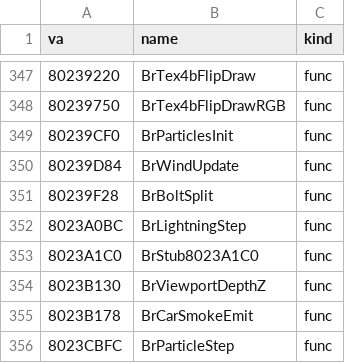
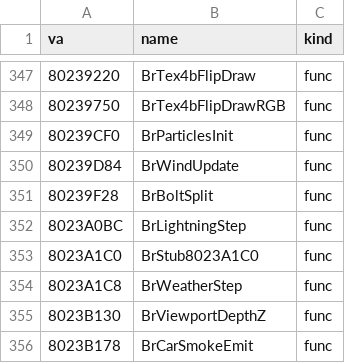
Before and after one commit to jeff-strutb/brally, a CSV file: n64/config/symbols_tgr.csv, drawn as a sheet; only a part is shown, gaps mark what is left out; the shorter side is filled out with more unchanged rows.

Commit message:
n64: BrWeatherStep (0x8023A1C8) transcribed, T2 -- one frame of the rain or snow per view: wind and lightning steps, the particles moved against the view's motion (held to a steady rate), rain drifting with the wind, snow jittering, as 16.16 shorts; register residue

```diff
--- a/n64/config/symbols_tgr.csv
+++ b/n64/config/symbols_tgr.csv
@@ -353,2 +353,3 @@ va,name,kind
 8023A1C0,BrStub8023A1C0,func
+8023A1C8,BrWeatherStep,func
 8023B130,BrViewportDepthZ,func
```
Also changed, not shown: 1 other file.
